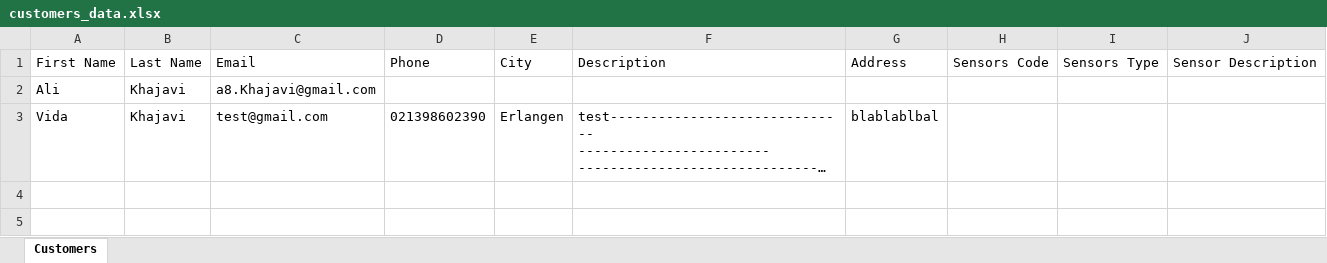
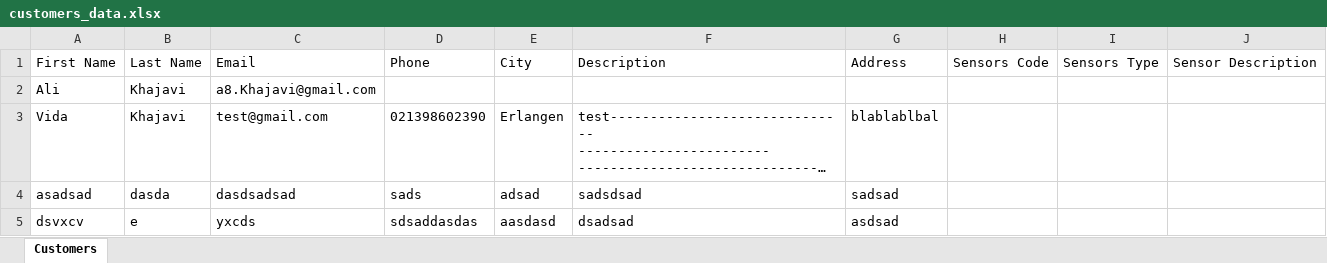
Before and after one commit to Ali-khajavi/Monitoring-kivy, an Excel workbook: customers_data.xlsx, sheet Customers, drawn as a sheet; long unchanged cells end in …; values as stored, in another font and other column widths than the file's, no borders; the diff names each change by its address in the sheet, - before the commit and + after, or states it on an @@ line.

```diff
--- a/customers_data.xlsx (sheet Customers)
+++ b/customers_data.xlsx (sheet Customers)
+row 4: asadsad | dasda | dasdsadsad | sads | adsad | sadsdsad | sadsad
+row 5: dsvxcv | e | yxcds | sdsaddasdas | aasdasd | dsadsad | asdsad
```
Also changed, not shown: 1 other file.
